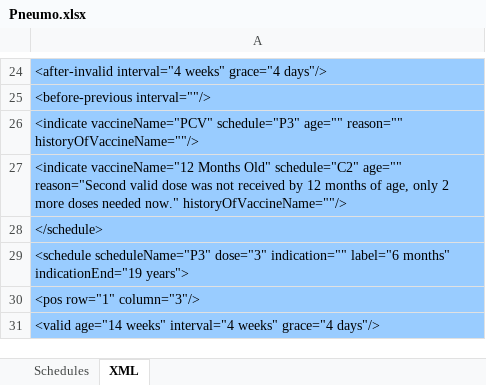
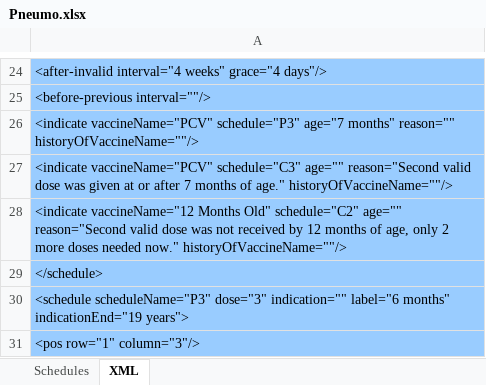
Before and after one commit to immregistries/LoneStarVaccineForecaster, an Excel workbook: schedules/Pneumo.xlsx, sheet XML, drawn as a sheet; only a part is shown, gaps mark what is left out; the shorter side is filled out with more unchanged rows; values as stored, in another font and other column widths than the file's, no borders; the diff names each change by its address in the sheet, - before the commit and + after, or states it on an @@ line.

```diff
--- a/schedules/Pneumo.xlsx (sheet XML)
+++ b/schedules/Pneumo.xlsx (sheet XML)
-A26: …vaccineName="PCV" schedule="P3" age="" reason="" historyOfVaccineName=""/>
+A26: …vaccineName="PCV" schedule="P3" age="7 months" reason="" historyOfVaccineName=""/>
+row 27: <indicate vaccineName="PCV" schedule="C3" age="" reason="Second valid dose was given at or after 7 months of age." historyOfVaccineName=""/>
```
Also changed, not shown: sheet Schedules, charts or pictures, schedules/MMR.xlsx, schedules/Varicella.xlsx, 7 other files.
